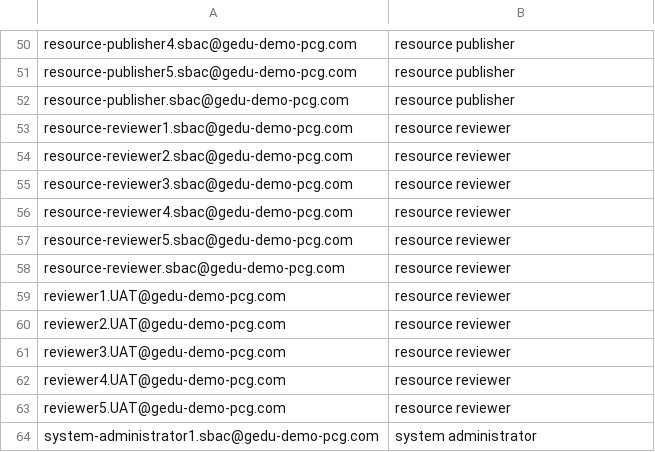
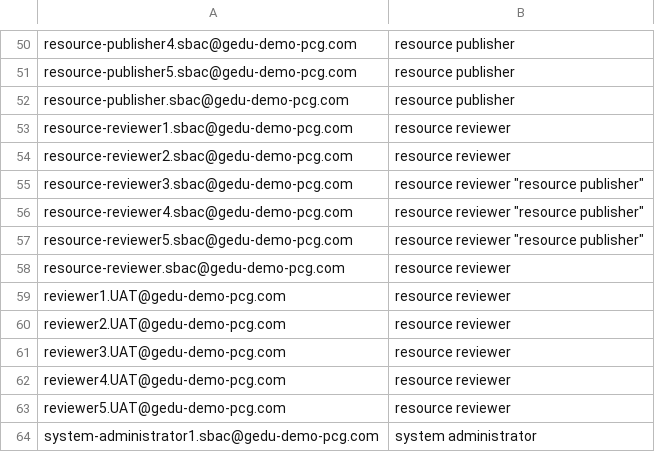
Before and after one commit to SmarterApp/DL_DigitalLibrary, a CSV file: local-dev/config/users.csv, drawn as a sheet; only a part is shown, gaps mark what is left out; the diff names each change by its address in the sheet, - before the commit and + after, or states it on an @@ line.

Commit message:
allow configured users to have multiple roles

```diff
--- a/local-dev/config/users.csv
+++ b/local-dev/config/users.csv
-B55:B57: resource reviewer
+B55:B57: resource reviewer "resource publisher"
```
Also changed, not shown: 2 other files.
